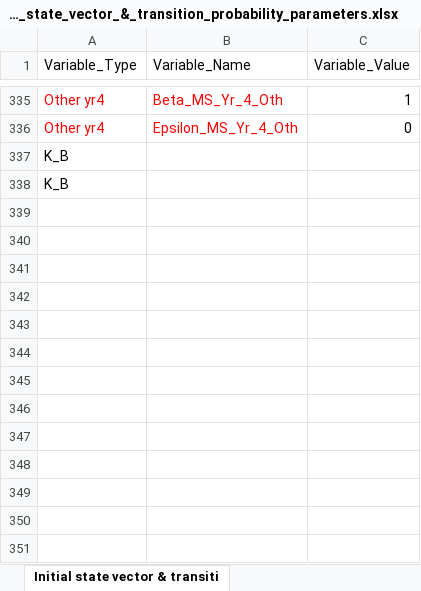
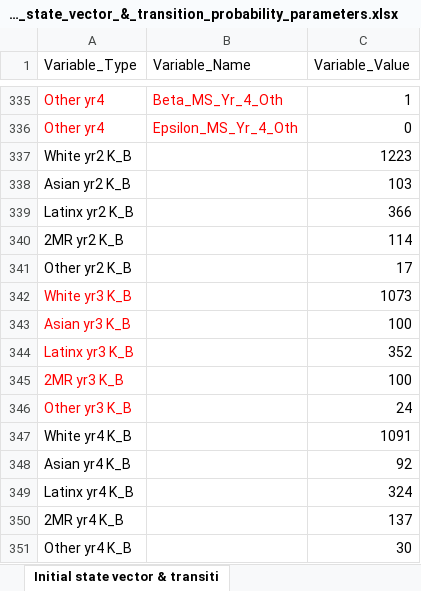
Before and after one commit to NessaGrace/BVSD-GT-Research, an Excel workbook: Initial_state_vector_&_transition_probability_parameters.xlsx, sheet Initial state vector & transiti, drawn as a sheet; only a part is shown, gaps mark what is left out; values as stored, in another font and other column widths than the file's, no borders; removed rows and columns are numbered as before the commit, all else as after; the diff names each change by its address in the sheet, - before the commit and + after, or states it on an @@ line.

Commit message:
finished adding K_B values for all races and years

```diff
--- a/Initial_state_vector_&_transition_probability_parameters.xlsx (sheet Initial state vector & transiti)
+++ b/Initial_state_vector_&_transition_probability_parameters.xlsx (sheet Initial state vector & transiti)
-row 337: K_B
-row 338: K_B
+row 337: White yr2 K_B |  | 1223
+row 338: Asian yr2 K_B |  | 103
+row 339: Latinx yr2 K_B |  | 366
+row 340: 2MR yr2 K_B |  | 114
+row 341: Other yr2 K_B |  | 17
+row 342: White yr3 K_B |  | 1073
+row 343: Asian yr3 K_B |  | 100
+row 344: Latinx yr3 K_B |  | 352
+row 345: 2MR yr3 K_B |  | 100
+row 346: Other yr3 K_B |  | 24
+row 347: White yr4 K_B |  | 1091
+row 348: Asian yr4 K_B |  | 92
+row 349: Latinx yr4 K_B |  | 324
+row 350: 2MR yr4 K_B |  | 137
+row 351: Other yr4 K_B |  | 30
```
